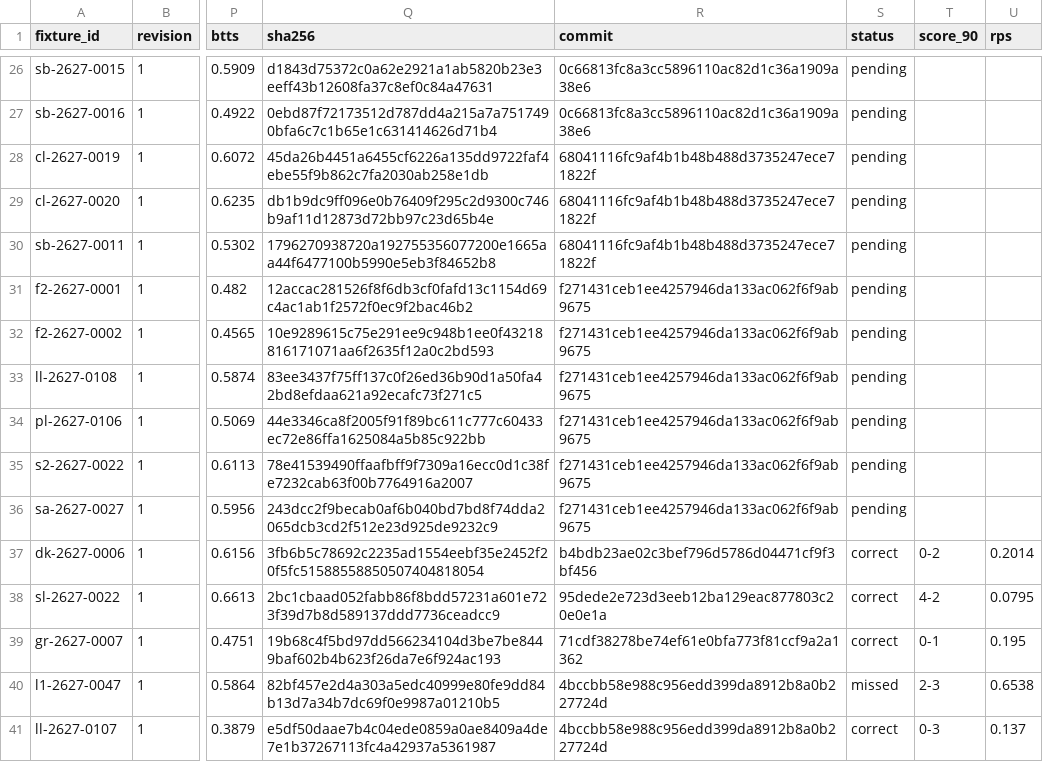
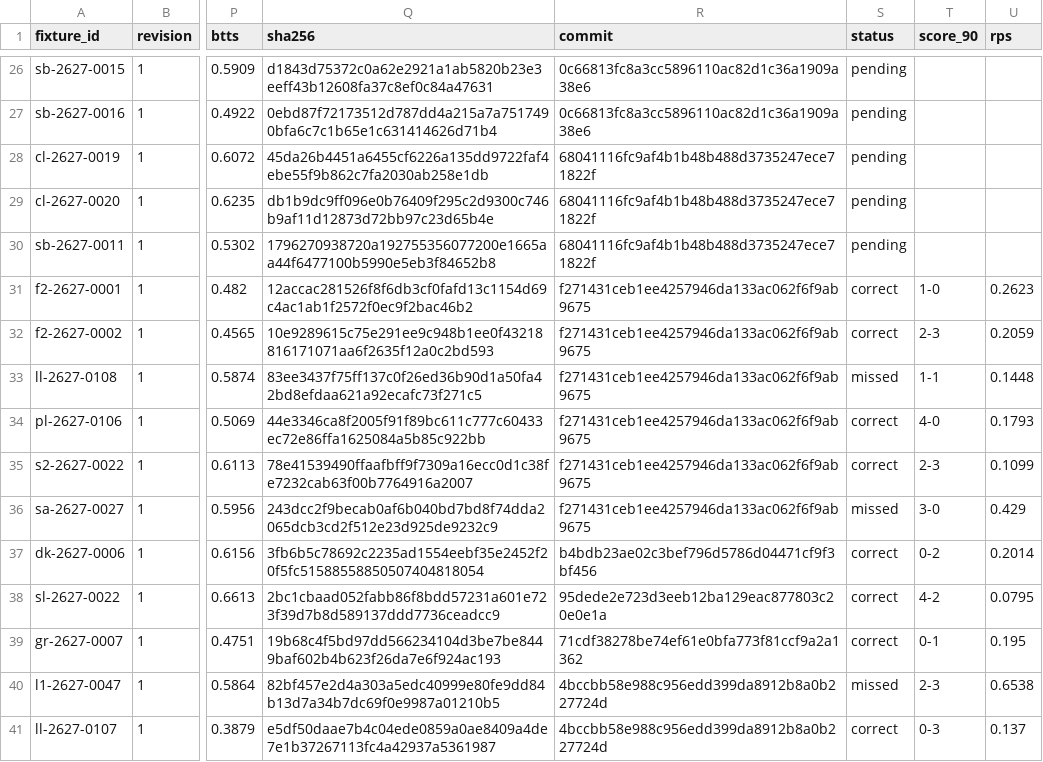
Before and after one commit to thetouchlineatlas-com/ledger, a CSV file: ledger.csv, drawn as a sheet; only a part is shown, gaps mark what is left out; the diff names each change by its address in the sheet, - before the commit and + after, or states it on an @@ line.

Commit message:
Ledger 2026-11-23T22:10:52Z

```diff
--- a/ledger.csv
+++ b/ledger.csv
-S31:S32 (status): pending
+S31:S32 (status): correct
-T31 (score_90): (empty)
+T31 (score_90): 1-0
-U31 (rps): (empty)
+U31 (rps): 0.2623
-T32 (score_90): (empty)
+T32 (score_90): 2-3
-U32 (rps): (empty)
+U32 (rps): 0.2059
-S33 (status): pending
+S33 (status): missed
-T33 (score_90): (empty)
+T33 (score_90): 1-1
-U33 (rps): (empty)
+U33 (rps): 0.1448
-S34:S35 (status): pending
+S34:S35 (status): correct
-T34 (score_90): (empty)
+T34 (score_90): 4-0
-U34 (rps): (empty)
+U34 (rps): 0.1793
-T35 (score_90): (empty)
+T35 (score_90): 2-3
-U35 (rps): (empty)
+U35 (rps): 0.1099
-S36 (status): pending
+S36 (status): missed
-T36 (score_90): (empty)
+T36 (score_90): 3-0
-U36 (rps): (empty)
+U36 (rps): 0.429
```
Also changed, not shown: 2 other files.
